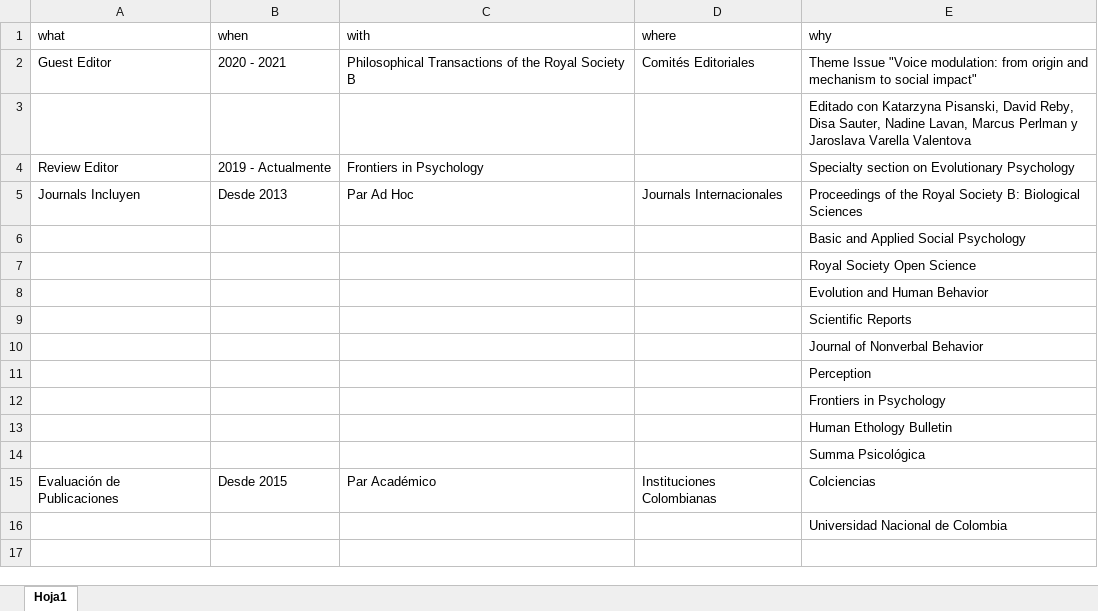
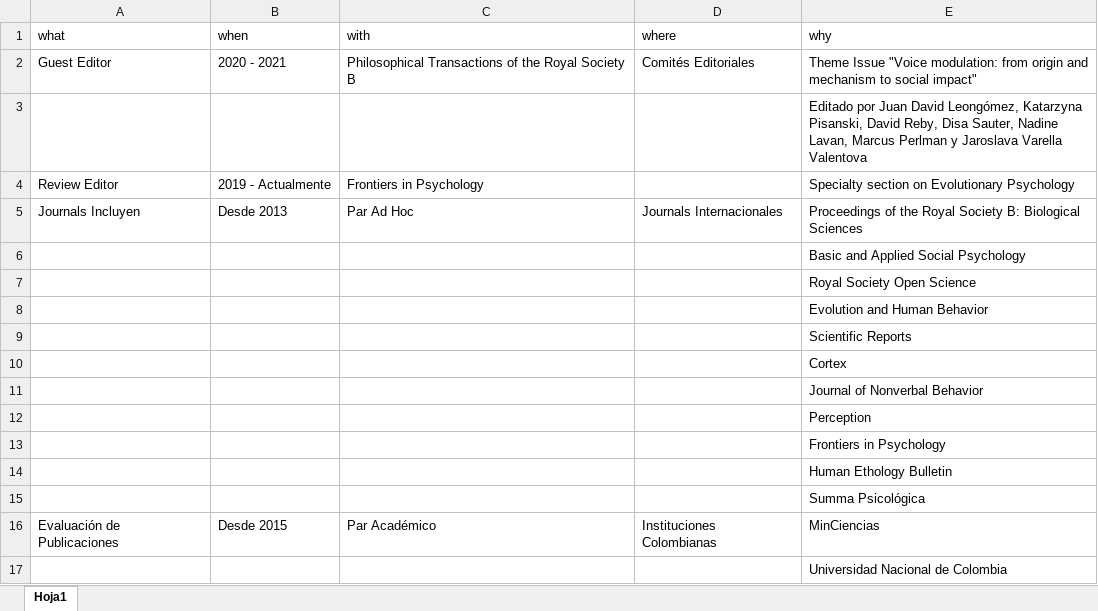
Before and after one commit to JDLeongomez/JDL_CV-OLD, an Excel workbook: ESP/data/service.xlsx, sheet Hoja1, drawn as a sheet; values as stored, in another font and other column widths than the file's, no borders; addresses are those after the commit; the diff names each change by its address in the sheet, - before the commit and + after, or states it on an @@ line.

Commit message:
Cortex

```diff
--- a/ESP/data/service.xlsx (sheet Hoja1)
+++ b/ESP/data/service.xlsx (sheet Hoja1)
-E3 (why): Editado con Katarzyna Pisanski,…
+E3 (why): Editado por Juan David Leongómez, Katarzyna Pisanski,…
+row 10:  |  |  |  | Cortex
-E16 (why): Colciencias
+E16 (why): MinCiencias
```
Also changed, not shown: ENG/data/event.xlsx, ENG/data/service.xlsx, 11 other files.
